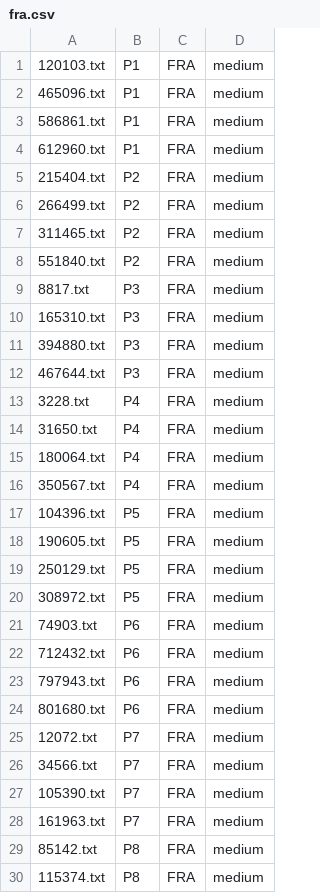
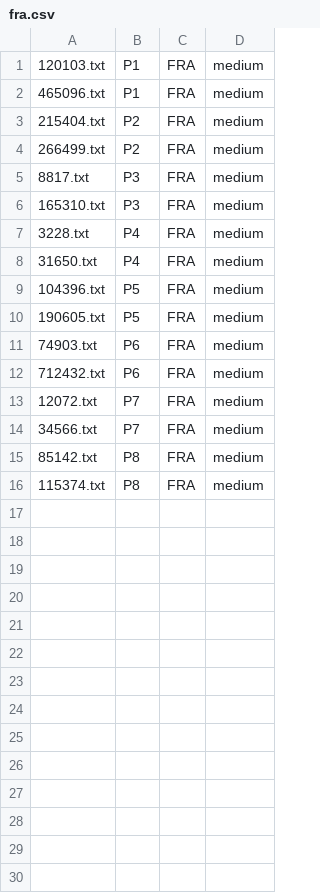
Before and after one commit to brandeis-cosi140b-s16/JRY, a CSV file: annotate/fra.csv, drawn as a sheet; only a part is shown; the diff covers the shown part only; the diff names each change by its address in the sheet, - before the commit and + after, or states it on an @@ line.

```diff
--- a/annotate/fra.csv
+++ b/annotate/fra.csv
-row 3: 586861.txt | P1 | FRA | medium
-row 4: 612960.txt | P1 | FRA | medium
-row 7: 311465.txt | P2 | FRA | medium
-row 8: 551840.txt | P2 | FRA | medium
-row 11: 394880.txt | P3 | FRA | medium
-row 12: 467644.txt | P3 | FRA | medium
-row 15: 180064.txt | P4 | FRA | medium
-row 16: 350567.txt | P4 | FRA | medium
-row 19: 250129.txt | P5 | FRA | medium
-row 20: 308972.txt | P5 | FRA | medium
-row 23: 797943.txt | P6 | FRA | medium
-row 24: 801680.txt | P6 | FRA | medium
-row 27: 105390.txt | P7 | FRA | medium
-row 28: 161963.txt | P7 | FRA | medium
```
Also changed, not shown: 2 removed rows elsewhere in this file, annotate/ara.csv, annotate/hin.csv, 12 other files.
